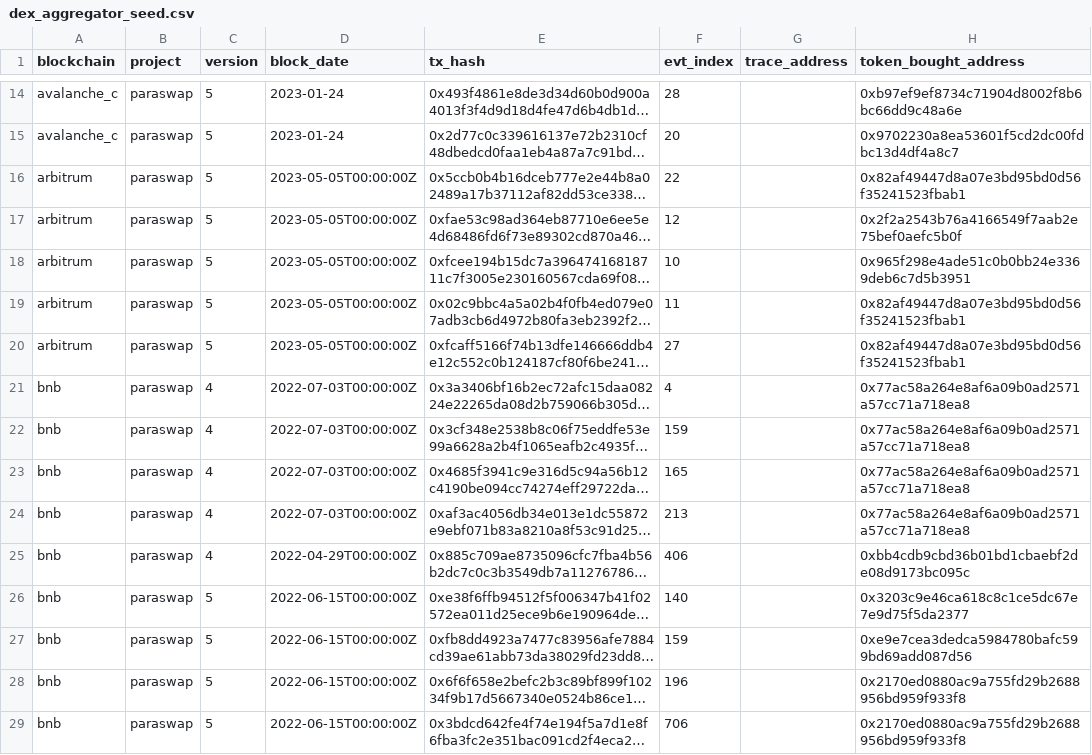
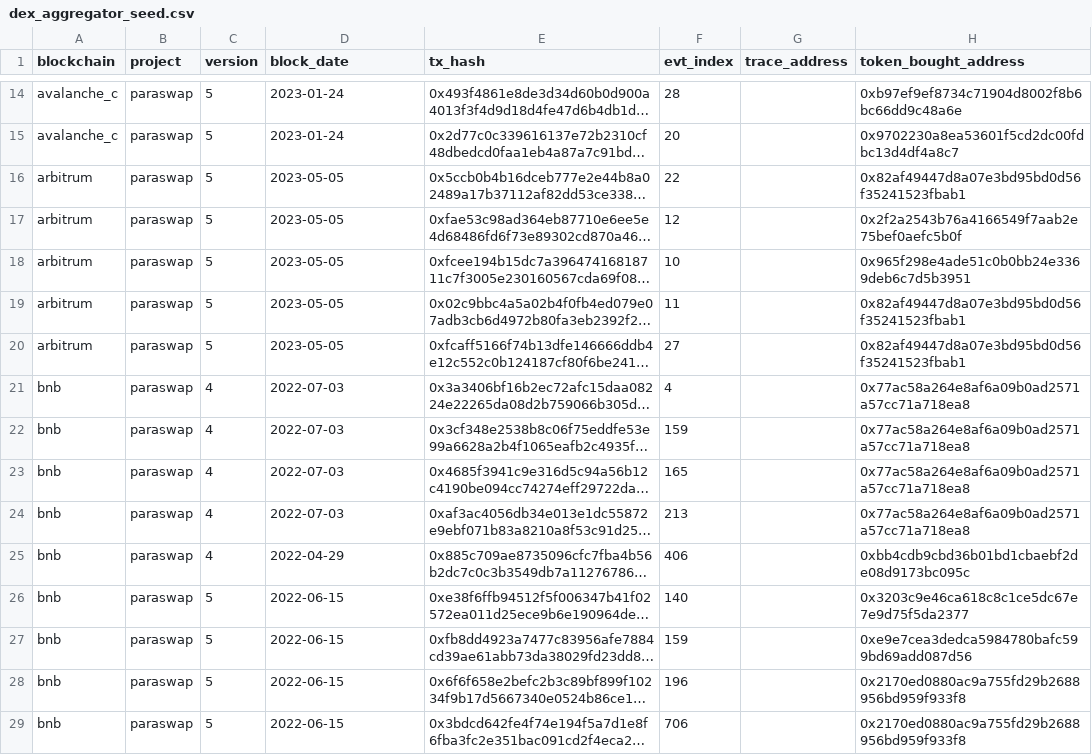
Before and after one commit to olgafetisova/spellbook, a CSV file: seeds/dex/aggregator/dex_aggregator_seed.csv, drawn as a sheet; only a part is shown, gaps mark what is left out; long unchanged cells end in …; the diff covers the shown part only; the diff names each change by its address in the sheet, - before the commit and + after, or states it on an @@ line.

```diff
--- a/seeds/dex/aggregator/dex_aggregator_seed.csv
+++ b/seeds/dex/aggregator/dex_aggregator_seed.csv
-D16:D20 (block_date): 2023-05-05T00:00:00Z
+D16:D20 (block_date): 2023-05-05
-D21:D24 (block_date): 2022-07-03T00:00:00Z
+D21:D24 (block_date): 2022-07-03
-D25 (block_date): 2022-04-29T00:00:00Z
+D25 (block_date): 2022-04-29
-D26:D29 (block_date): 2022-06-15T00:00:00Z
+D26:D29 (block_date): 2022-06-15
```
Also changed, not shown: 26 edited cells elsewhere in this file, 2 other files.
